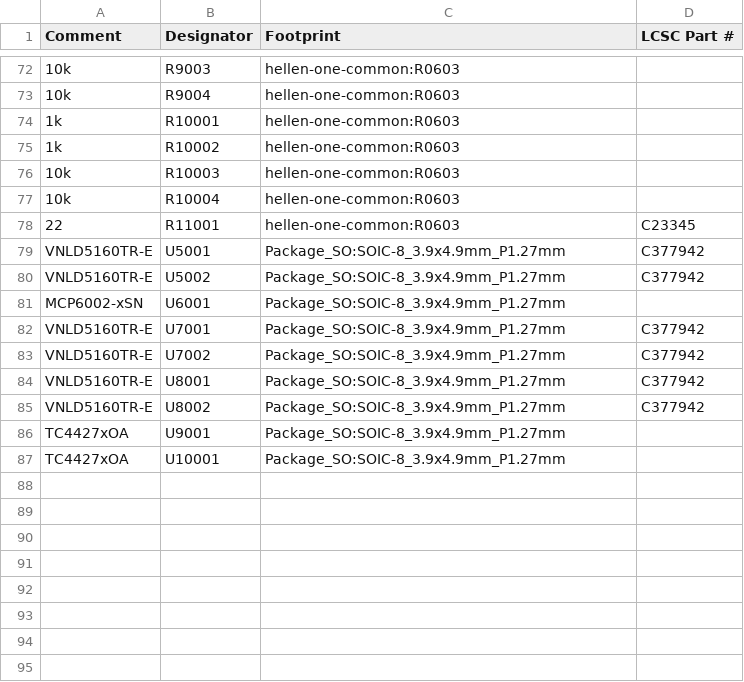
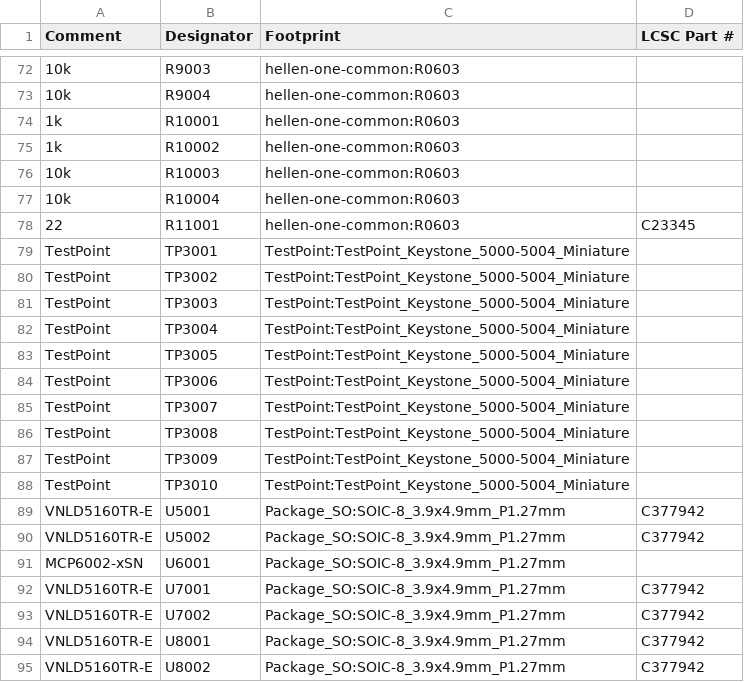
Before and after one commit to Tombotnt/hellenBMS46, a CSV file: gerber/hellenbms46.csv, drawn as a sheet; only a part is shown, gaps mark what is left out; the shorter side is filled out with more unchanged rows; the diff names each change by its address in the sheet, - before the commit and + after, or states it on an @@ line.

```diff
--- a/gerber/hellenbms46.csv
+++ b/gerber/hellenbms46.csv
+row 79: TestPoint | TP3001 | TestPoint:TestPoint_Keystone_5000-5004_Miniature
+row 80: TestPoint | TP3002 | TestPoint:TestPoint_Keystone_5000-5004_Miniature
+row 81: TestPoint | TP3003 | TestPoint:TestPoint_Keystone_5000-5004_Miniature
+row 82: TestPoint | TP3004 | TestPoint:TestPoint_Keystone_5000-5004_Miniature
+row 83: TestPoint | TP3005 | TestPoint:TestPoint_Keystone_5000-5004_Miniature
+row 84: TestPoint | TP3006 | TestPoint:TestPoint_Keystone_5000-5004_Miniature
+row 85: TestPoint | TP3007 | TestPoint:TestPoint_Keystone_5000-5004_Miniature
+row 86: TestPoint | TP3008 | TestPoint:TestPoint_Keystone_5000-5004_Miniature
+row 87: TestPoint | TP3009 | TestPoint:TestPoint_Keystone_5000-5004_Miniature
+row 88: TestPoint | TP3010 | TestPoint:TestPoint_Keystone_5000-5004_Miniature
```
Also changed, not shown: 15 other files.
